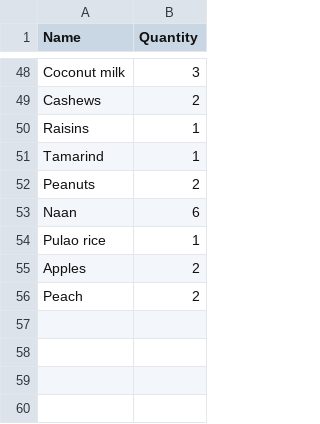
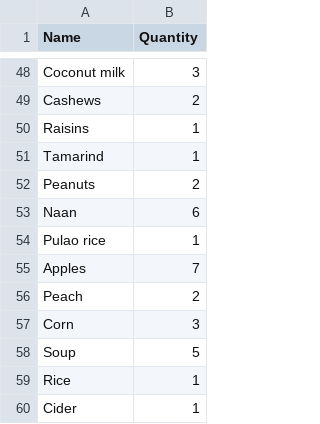
Before and after one commit to Dwaung/CS690-FinalProject, a CSV file: Mealplan/inventory.csv, drawn as a sheet; only a part is shown, gaps mark what is left out.

```diff
--- a/Mealplan/inventory.csv
+++ b/Mealplan/inventory.csv
@@ -54,3 +54,7 @@ Naan,6
 Pulao rice,1
-Apples,2
+Apples,7
 Peach,2
+Corn,3
+Soup,5
+Rice,1
+Cider,1
```
Also changed, not shown: Mealplan/tracker.csv, 2 other files.
